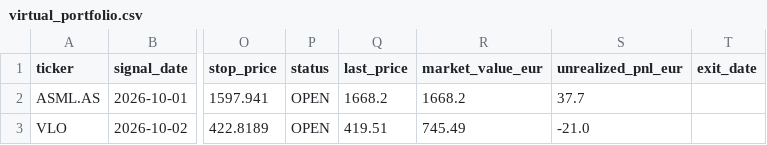
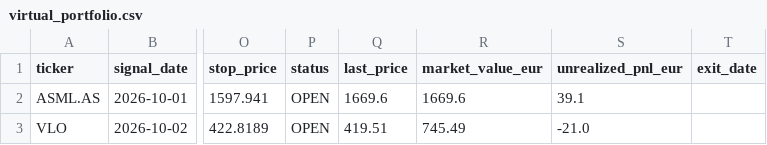
Before and after one commit to Thameur95/investment-assistant, a CSV file: virtual_portfolio.csv, drawn as a sheet; only a part is shown, gaps mark what is left out; the diff names each change by its address in the sheet, - before the commit and + after, or states it on an @@ line.

```diff
--- a/virtual_portfolio.csv
+++ b/virtual_portfolio.csv
-Q2 (last_price): 1668.2
+Q2 (last_price): 1669.6
-R2 (market_value_eur): 1668.2
+R2 (market_value_eur): 1669.6
-S2 (unrealized_pnl_eur): 37.7
+S2 (unrealized_pnl_eur): 39.1
```
Also changed, not shown: 1 other file.
